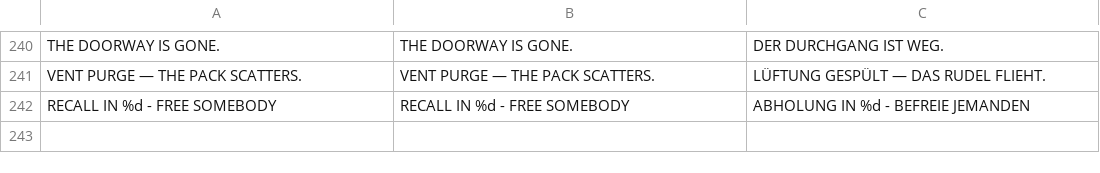
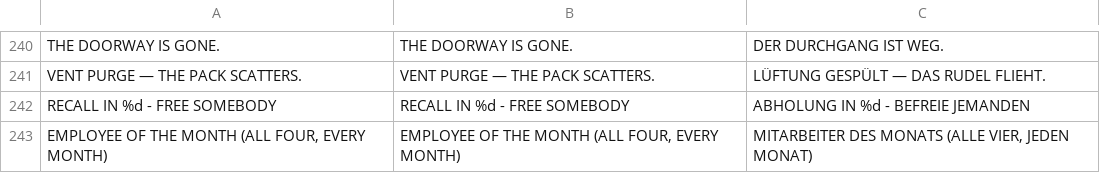
Before and after one commit to korjavin/godot-test1, a CSV file: assets/translations/ui.csv, drawn as a sheet; only a part is shown, gaps mark what is left out; the diff names each change by its address in the sheet, - before the commit and + after, or states it on an @@ line.

Commit message:
feat(tower): furnish the HQ offices and hang the heroes as employee of the month
Derived office dressing for every planned storey: desks with monitors and
chairs, filing cabinets, bookshelves, meeting tables, water coolers and potted
plants against the room walls, plus framed diplomas and employee photos on
them. All of it is vertex-coloured boxes in the storey's existing batch, so ten
furnished floors cost ZERO extra draw calls.

Derived from the plan rather than drawn in it, so the ASCII alphabet is
untouched and a storey authored tomorrow is furnished the day its rows land.
Safety is built in: dressing only lands on wall-touching cells that are neither
a doorway nor beside one, a solid piece is committed only if the room's free
cells stay one connected component, and a candidate overlapping anything else
the storey draws is refused by footprint.

The joke: the four hero portraits from res://assets/portraits (the hero HUD's
own textures, by reference) hang on the outer hall's north wall as employee of
the month, with brass plaques and one caption.

```diff
--- a/assets/translations/ui.csv
+++ b/assets/translations/ui.csv
+row 243: EMPLOYEE OF THE MONTH (ALL FOUR, EVERY MONTH) | EMPLOYEE OF THE MONTH (ALL FOUR, EVERY MONTH) | MITARBEITER DES MONATS (ALLE VIER, JEDEN MONAT)
```
Also changed, not shown: 2 other files.
